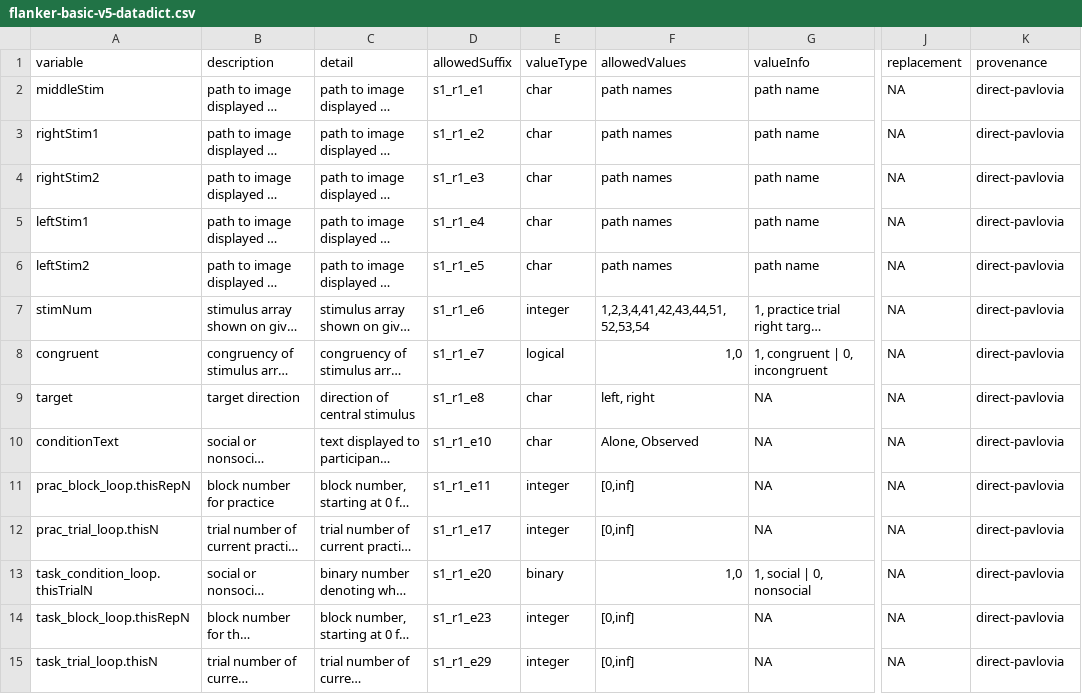
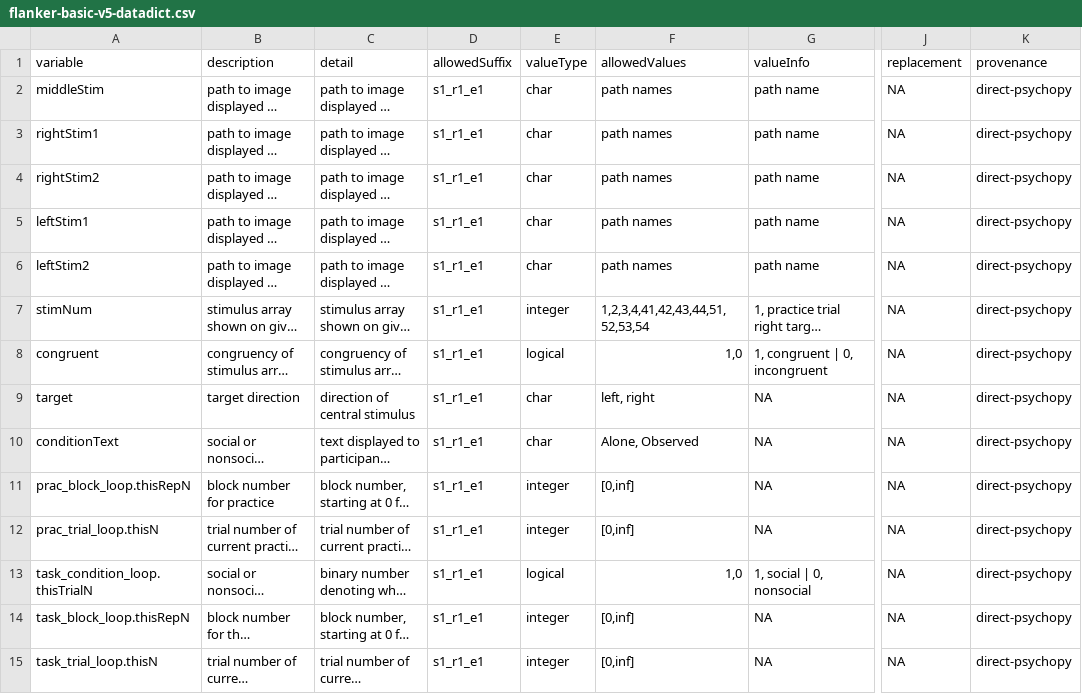
Before and after one commit to NDCLab/social-flanker-eeg-dataset, a CSV file: data-monitoring/data-dictionary/flanker-basic-v5-datadict.csv, drawn as a sheet; only a part is shown, gaps mark what is left out; long unchanged cells end in …; the diff covers the shown part only; the diff names each change by its address in the sheet, - before the commit and + after, or states it on an @@ line.

Commit message:
Correct minor data entry values in data dict

```diff
--- a/data-monitoring/data-dictionary/flanker-basic-v5-datadict.csv
+++ b/data-monitoring/data-dictionary/flanker-basic-v5-datadict.csv
-K2:K15 (provenance): direct-pavlovia
+K2:K15 (provenance): direct-psychopy
-D3 (allowedSuffix): s1_r1_e2
+D3 (allowedSuffix): s1_r1_e1
-D4 (allowedSuffix): s1_r1_e3
+D4 (allowedSuffix): s1_r1_e1
-D5 (allowedSuffix): s1_r1_e4
+D5 (allowedSuffix): s1_r1_e1
-D6 (allowedSuffix): s1_r1_e5
+D6 (allowedSuffix): s1_r1_e1
-D7 (allowedSuffix): s1_r1_e6
+D7 (allowedSuffix): s1_r1_e1
-D8 (allowedSuffix): s1_r1_e7
+D8 (allowedSuffix): s1_r1_e1
-D9 (allowedSuffix): s1_r1_e8
+D9 (allowedSuffix): s1_r1_e1
-D10 (allowedSuffix): s1_r1_e10
+D10 (allowedSuffix): s1_r1_e1
-D11 (allowedSuffix): s1_r1_e11
+D11 (allowedSuffix): s1_r1_e1
-D12 (allowedSuffix): s1_r1_e17
+D12 (allowedSuffix): s1_r1_e1
-D13 (allowedSuffix): s1_r1_e20
+D13 (allowedSuffix): s1_r1_e1
-E13 (valueType): binary
+E13 (valueType): logical
-D14 (allowedSuffix): s1_r1_e23
+D14 (allowedSuffix): s1_r1_e1
-D15 (allowedSuffix): s1_r1_e29
+D15 (allowedSuffix): s1_r1_e1
```
Also changed, not shown: 28 edited cells elsewhere in this file.
